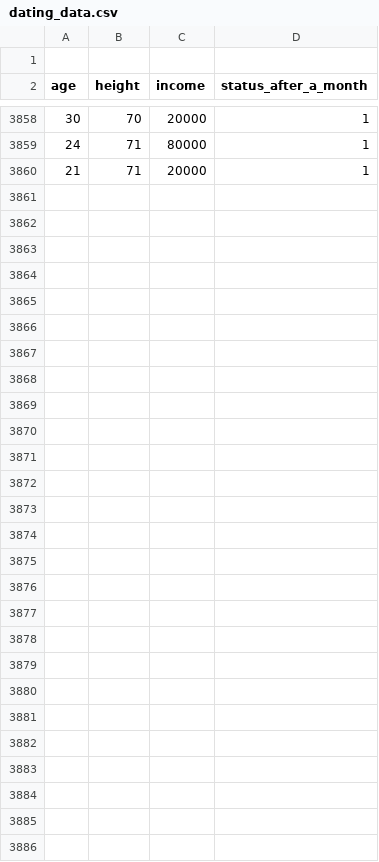
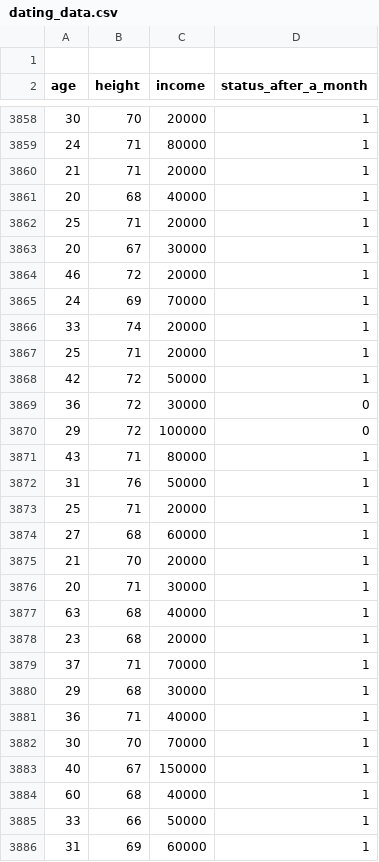
Before and after one commit to jawking/machine-learning-introduction, a CSV file: data/dating_data.csv, drawn as a sheet; only a part is shown, gaps mark what is left out.

Commit message:
added folders

```diff
--- a/data/dating_data.csv
+++ b/data/dating_data.csv
@@ -3860 +3860,27 @@ age,height,income,status_after_a_month
 21,71,20000,1
+20,68,40000,1
+25,71,20000,1
+20,67,30000,1
+46,72,20000,1
+24,69,70000,1
+33,74,20000,1
+25,71,20000,1
+42,72,50000,1
+36,72,30000,0
+29,72,100000,0
+43,71,80000,1
+31,76,50000,1
+25,71,20000,1
+27,68,60000,1
+21,70,20000,1
+20,71,30000,1
+63,68,40000,1
+23,68,20000,1
+37,71,70000,1
+29,68,30000,1
+36,71,40000,1
+30,70,70000,1
+40,67,150000,1
+60,68,40000,1
+33,66,50000,1
+31,69,60000,1
```
